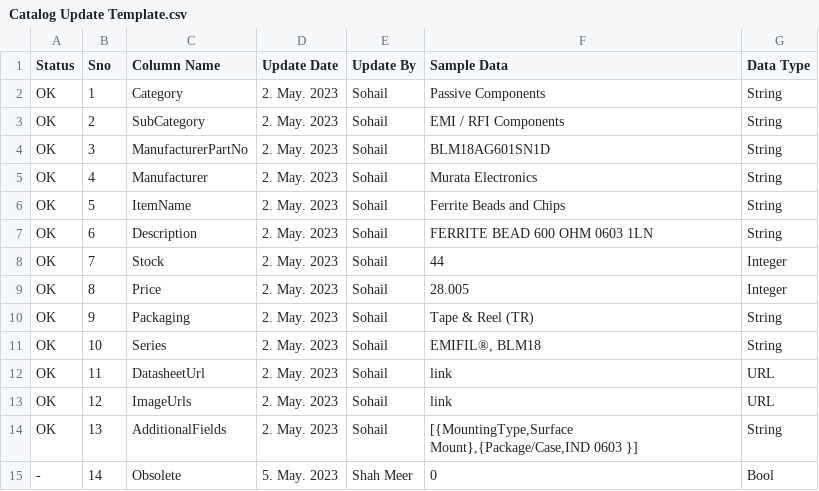
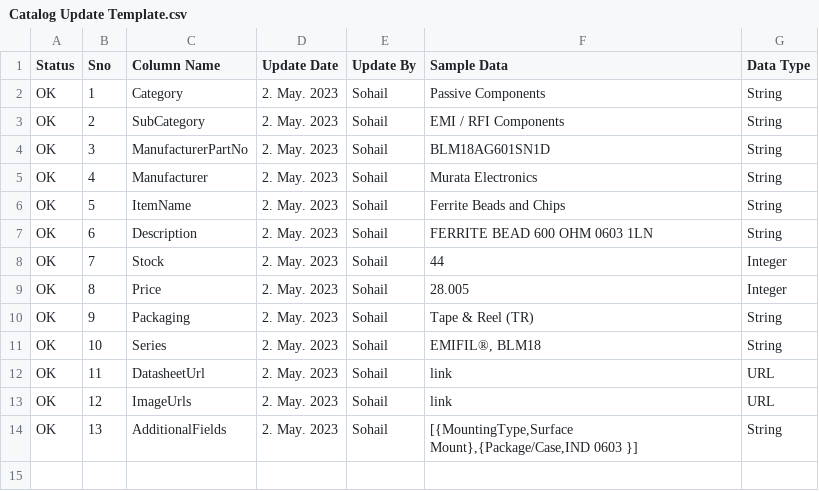
Before and after one commit to smhrazacb/Hi-tech, a CSV file: docs/Catalog Update Template.csv, drawn as a sheet.

```diff
--- a/docs/Catalog Update Template.csv
+++ b/docs/Catalog Update Template.csv
@@ -14,2 +14 @@ OK,12,ImageUrls,2. May. 2023,Sohail,link,URL
 OK,13,AdditionalFields,2. May. 2023,Sohail,"[{MountingType,Surface Mount},{Package/Case,IND 0603 }]",String
--,14,Obsolete,5. May. 2023,Shah Meer,0,Bool
```
Also changed, not shown: 6 other files.
